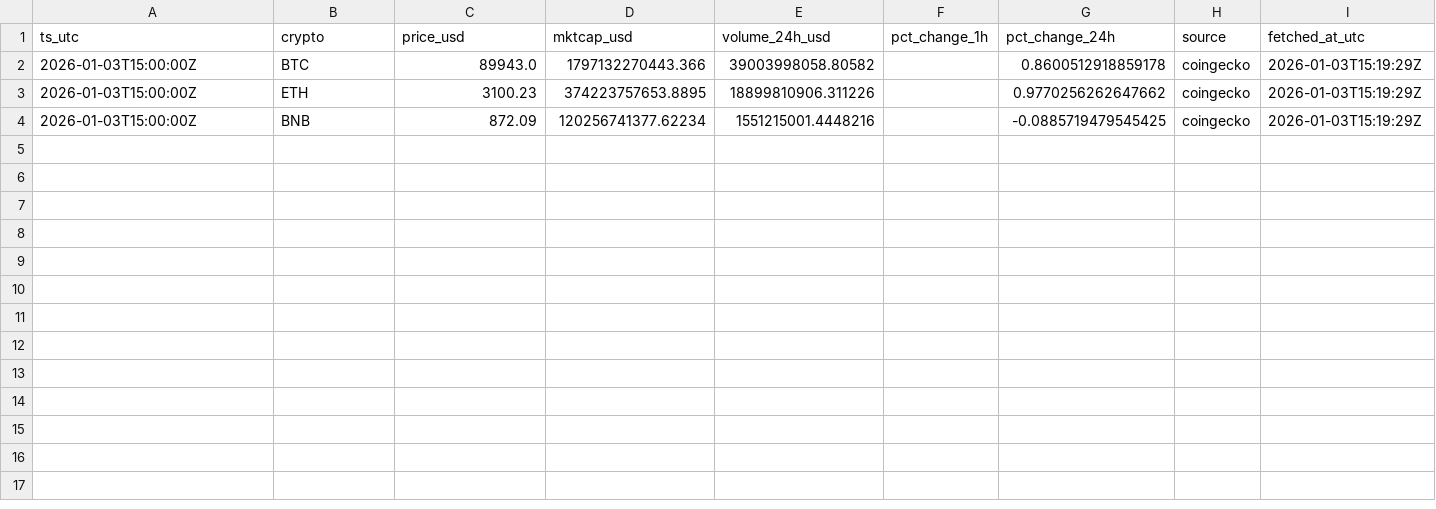
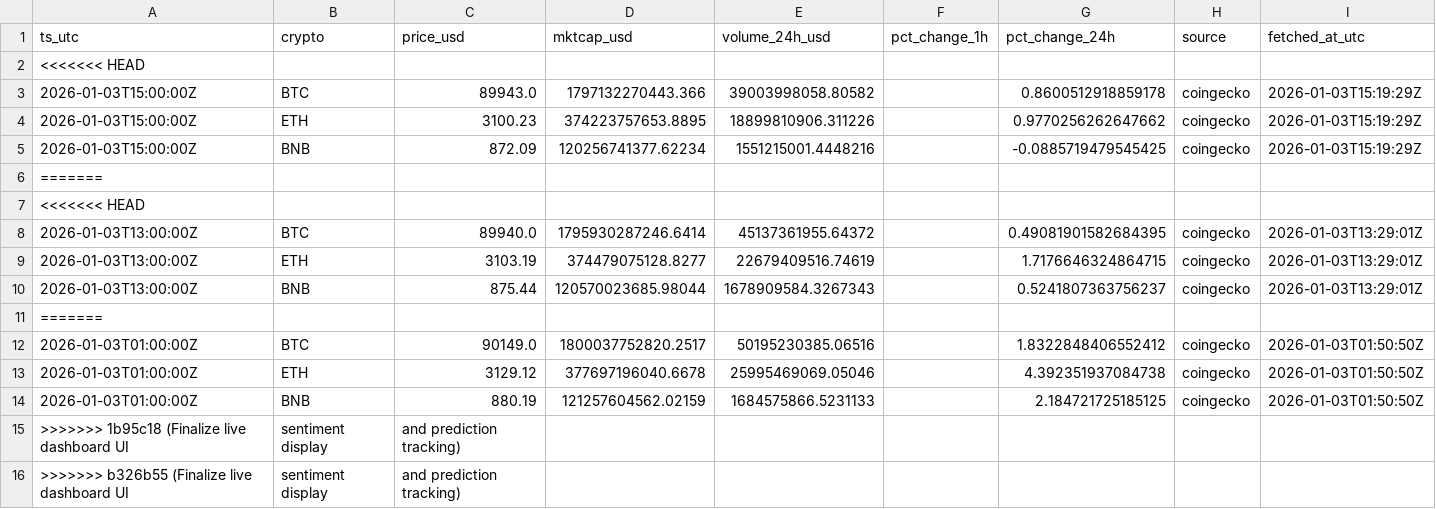
Before and after one commit to gertidokaj/crypto-sentiment-forecasting, a CSV file: data/live/market_latest.csv, drawn as a sheet.

Commit message:
Finalize live dashboard UI, sentiment display, and prediction tracking

```diff
--- a/data/live/market_latest.csv
+++ b/data/live/market_latest.csv
@@ -1,2 +1,3 @@
 ts_utc,crypto,price_usd,mktcap_usd,volume_24h_usd,pct_change_1h,pct_change_24h,source,fetched_at_utc
+<<<<<<< HEAD
 2026-01-03T15:00:00Z,BTC,89943.0,1797132270443.366,39003998058.80582,,0.8600512918859178,coingecko,2026-01-03T15:19:29Z
@@ -4 +5,12 @@ ts_utc,crypto,price_usd,mktcap_usd,volume_24h_usd,pct_change_1h,pct_change_24h,s
 2026-01-03T15:00:00Z,BNB,872.09,120256741377.62234,1551215001.4448216,,-0.0885719479545425,coingecko,2026-01-03T15:19:29Z
+=======
+<<<<<<< HEAD
+2026-01-03T13:00:00Z,BTC,89940.0,1795930287246.6414,45137361955.64372,,0.49081901582684395,coingecko,2026-01-03T13:29:01Z
+2026-01-03T13:00:00Z,ETH,3103.19,374479075128.8277,22679409516.74619,,1.7176646324864715,coingecko,2026-01-03T13:29:01Z
+2026-01-03T13:00:00Z,BNB,875.44,120570023685.98044,1678909584.3267343,,0.5241807363756237,coingecko,2026-01-03T13:29:01Z
+=======
+2026-01-03T01:00:00Z,BTC,90149.0,1800037752820.2517,50195230385.06516,,1.8322848406552412,coingecko,2026-01-03T01:50:50Z
+2026-01-03T01:00:00Z,ETH,3129.12,377697196040.6678,25995469069.05046,,4.392351937084738,coingecko,2026-01-03T01:50:50Z
+2026-01-03T01:00:00Z,BNB,880.19,121257604562.02159,1684575866.5231133,,2.184721725185125,coingecko,2026-01-03T01:50:50Z
+>>>>>>> 1b95c18 (Finalize live dashboard UI, sentiment display, and prediction tracking)
+>>>>>>> b326b55 (Finalize live dashboard UI, sentiment display, and prediction tracking)
```
Also changed, not shown: data/live/features_latest.csv, data/live/market_history.csv, 6 other files.
